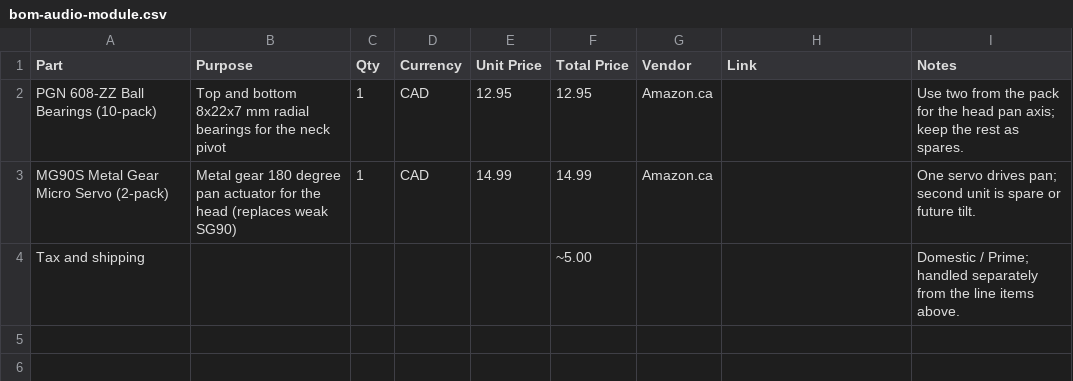
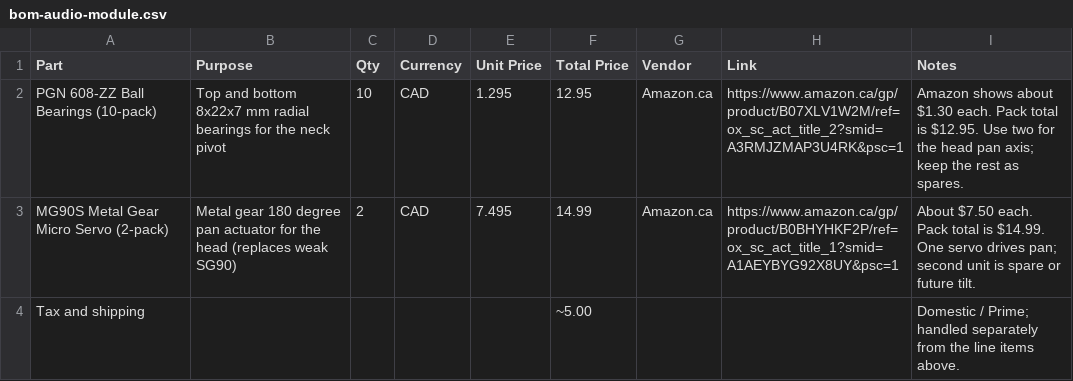
Before and after one commit to atireksd11/Astra-Companion, a CSV file: hardware/bom-audio-module.csv, drawn as a sheet.

```diff
--- a/hardware/bom-audio-module.csv
+++ b/hardware/bom-audio-module.csv
@@ -1,4 +1,4 @@
 Part,Purpose,Qty,Currency,Unit Price,Total Price,Vendor,Link,Notes
-PGN 608-ZZ Ball Bearings (10-pack),Top and bottom 8x22x7 mm radial bearings for the neck pivot,1,CAD,12.95,12.95,Amazon.ca,,Use two from the pack for the head pan axis; keep the rest as spares.
-MG90S Metal Gear Micro Servo (2-pack),Metal gear 180 degree pan actuator for the head (replaces weak SG90),1,CAD,14.99,14.99,Amazon.ca,,One servo drives pan; second unit is spare or future tilt.
+PGN 608-ZZ Ball Bearings (10-pack),Top and bottom 8x22x7 mm radial bearings for the neck pivot,10,CAD,1.295,12.95,Amazon.ca,https://www.amazon.ca/gp/product/B07XLV1W2M/ref=ox_sc_act_title_2?smid=A3RMJZMAP3U4RK&psc=1,Amazon shows about $1.30 each. Pack total is $12.95. Use two for the head pan axis; keep the rest as spares.
+MG90S Metal Gear Micro Servo (2-pack),Metal gear 180 degree pan actuator for the head (replaces weak SG90),2,CAD,7.495,14.99,Amazon.ca,https://www.amazon.ca/gp/product/B0BHYHKF2P/ref=ox_sc_act_title_1?smid=A1AEYBYG92X8UY&psc=1,About $7.50 each. Pack total is $14.99. One servo drives pan; second unit is spare or future tilt.
 Tax and shipping,,,,,~5.00,,,Domestic / Prime; handled separately from the line items above.
```
Also changed, not shown: hardware/bom-cad.csv, 2 other files.
